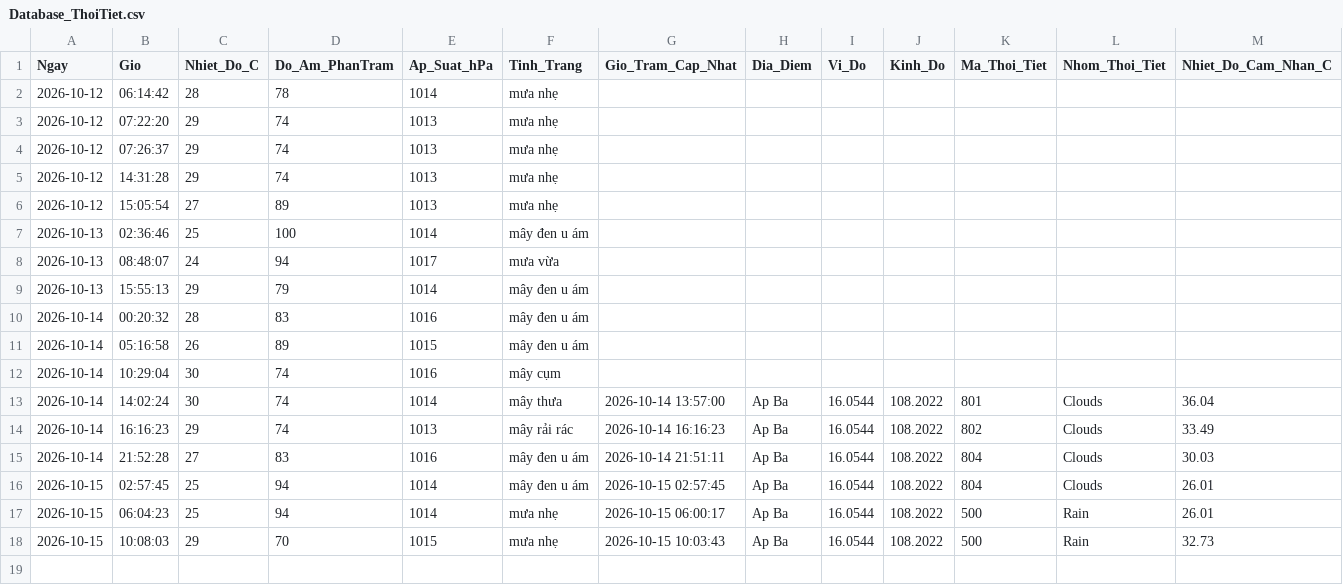
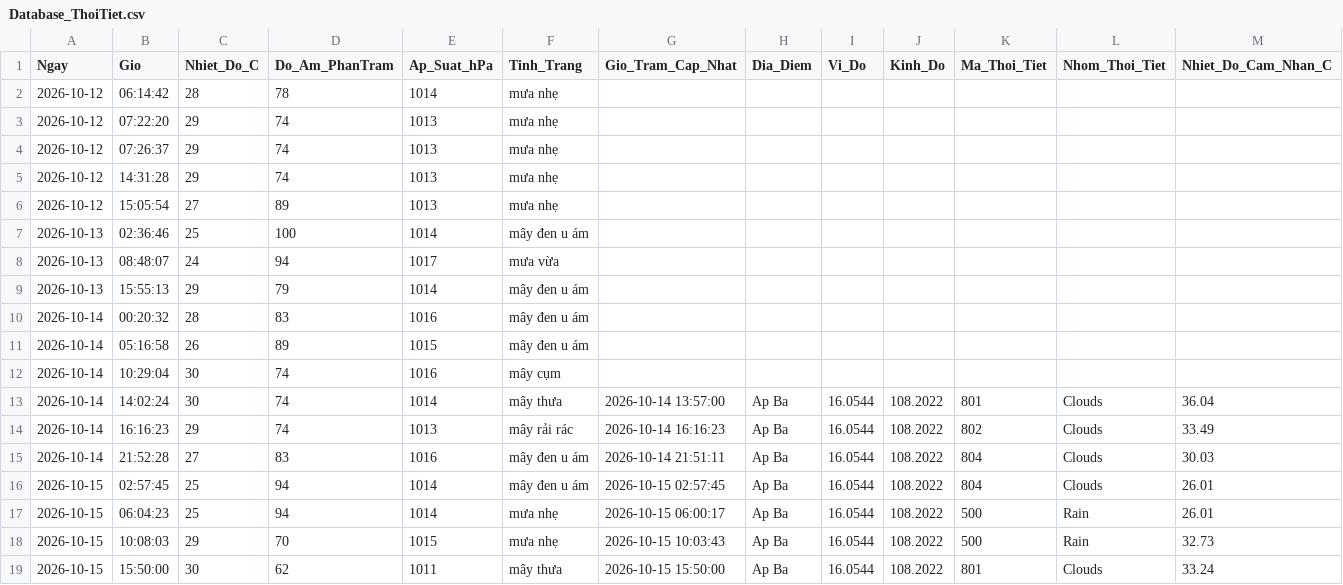
Before and after one commit to Ba-Phu06/ThoiTiet, a CSV file: Database_ThoiTiet.csv, drawn as a sheet; only a part is shown; rows hold the shown columns only; the diff names each change by its address in the sheet, - before the commit and + after, or states it on an @@ line.

```diff
--- a/Database_ThoiTiet.csv
+++ b/Database_ThoiTiet.csv
+row 19: 2026-10-15 | 15:50:00 | 30 | 62 | 1011 | mây thưa | 2026-10-15 15:50:00 | Ap Ba | 16.0544 | 108.2022 | 801 | Clouds | 33.24
```
